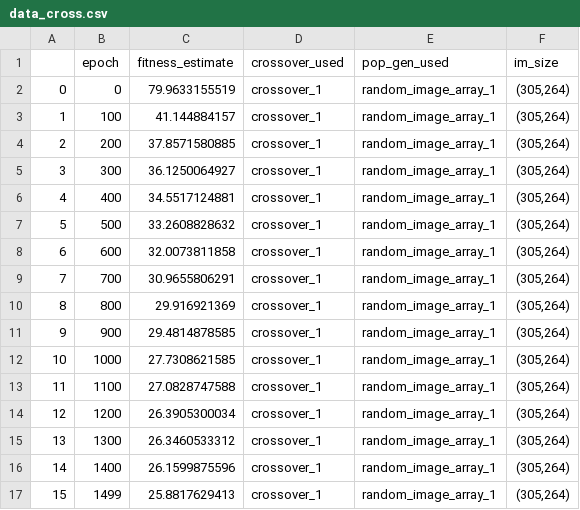
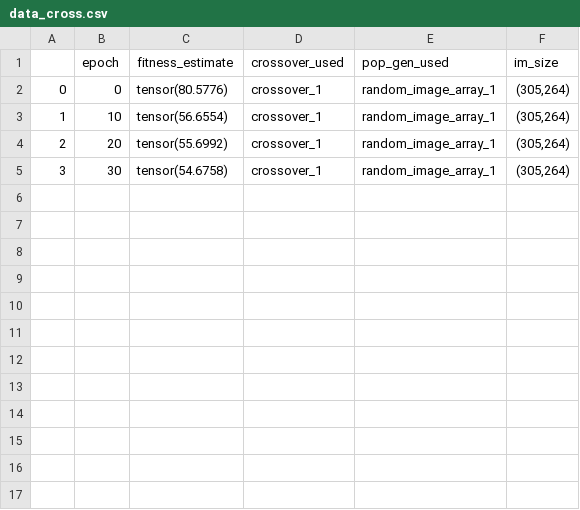
Before and after one commit to JerryLi620/StyleGP, a CSV file: data_cross.csv, drawn as a sheet.

```diff
--- a/data_cross.csv
+++ b/data_cross.csv
@@ -1,17 +1,5 @@
 ,epoch,fitness_estimate,crossover_used,pop_gen_used,im_size
-0,0,79.9633155519,crossover_1,random_image_array_1,"(305,264)"
-1,100,41.144884157,crossover_1,random_image_array_1,"(305,264)"
-2,200,37.8571580885,crossover_1,random_image_array_1,"(305,264)"
-3,300,36.1250064927,crossover_1,random_image_array_1,"(305,264)"
-4,400,34.5517124881,crossover_1,random_image_array_1,"(305,264)"
-5,500,33.2608828632,crossover_1,random_image_array_1,"(305,264)"
-6,600,32.0073811858,crossover_1,random_image_array_1,"(305,264)"
-7,700,30.9655806291,crossover_1,random_image_array_1,"(305,264)"
-8,800,29.916921369,crossover_1,random_image_array_1,"(305,264)"
-9,900,29.4814878585,crossover_1,random_image_array_1,"(305,264)"
-10,1000,27.7308621585,crossover_1,random_image_array_1,"(305,264)"
-11,1100,27.0828747588,crossover_1,random_image_array_1,"(305,264)"
-12,1200,26.3905300034,crossover_1,random_image_array_1,"(305,264)"
-13,1300,26.3460533312,crossover_1,random_image_array_1,"(305,264)"
-14,1400,26.1599875596,crossover_1,random_image_array_1,"(305,264)"
-15,1499,25.8817629413,crossover_1,random_image_array_1,"(305,264)"
+0,0,tensor(80.5776),crossover_1,random_image_array_1,"(305,264)"
+1,10,tensor(56.6554),crossover_1,random_image_array_1,"(305,264)"
+2,20,tensor(55.6992),crossover_1,random_image_array_1,"(305,264)"
+3,30,tensor(54.6758),crossover_1,random_image_array_1,"(305,264)"
```
Also changed, not shown: 20 other files.
